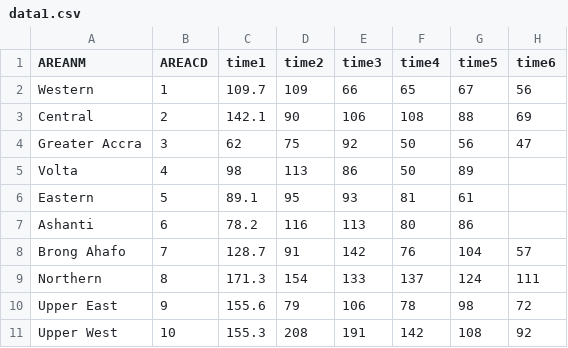
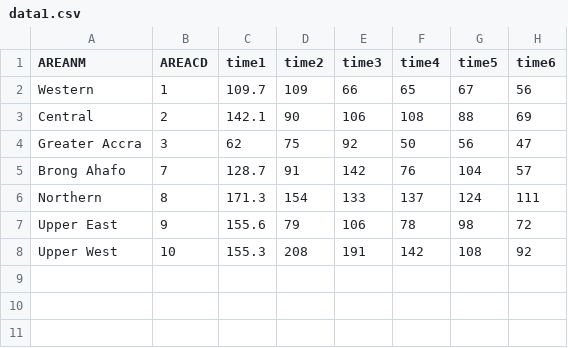
Before and after one commit to Norric1Admin/maptemplates, a CSV file: indicators/Ghana-TEST/data/data1.csv, drawn as a sheet.

```diff
--- a/indicators/Ghana-TEST/data/data1.csv
+++ b/indicators/Ghana-TEST/data/data1.csv
@@ -4,5 +4,2 @@ Central,2,142.1,90,106,108,88,69
 Greater Accra,3,62,75,92,50,56,47
-Volta,4,98,113,86,50,89,
-Eastern,5,89.1,95,93,81,61,
-Ashanti,6,78.2,116,113,80,86,
 Brong Ahafo,7,128.7,91,142,76,104,57
```
Also changed, not shown: indicators/Ghana-TEST/data/data2.csv.
